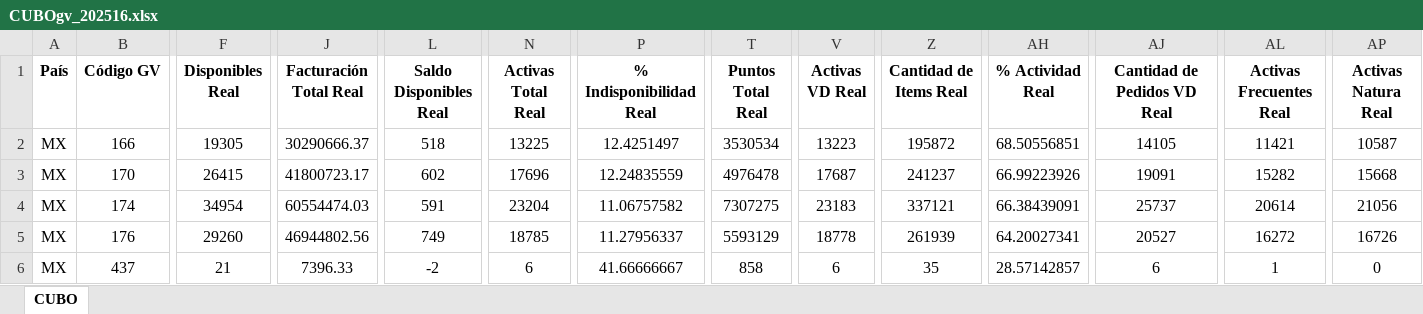
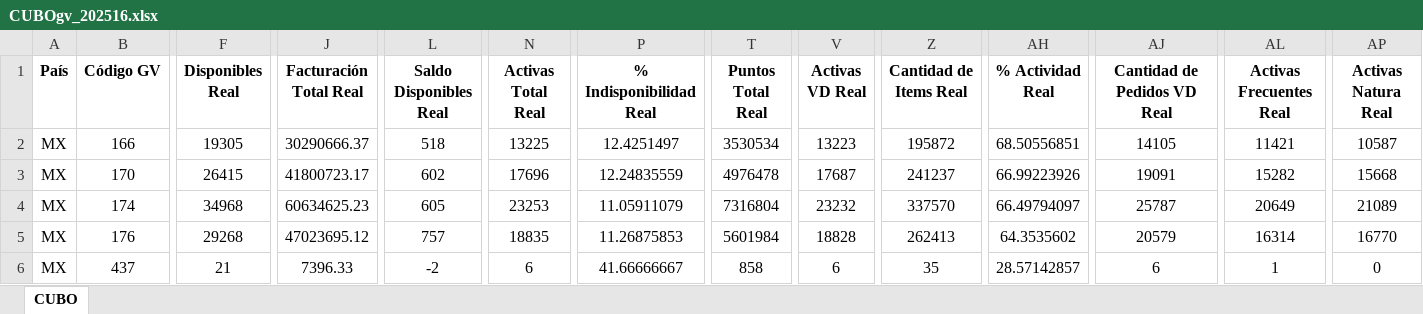
Before and after one commit to RichMaldonado/monitor-cubos, an Excel workbook: datos/CUBOgv_202516.xlsx, sheet CUBO, drawn as a sheet; only a part is shown, gaps mark what is left out; values as stored, in another font and other column widths than the file's, no borders; the diff covers the shown part only; the diff names each change by its address in the sheet, - before the commit and + after, or states it on an @@ line.

```diff
--- a/datos/CUBOgv_202516.xlsx (sheet CUBO)
+++ b/datos/CUBOgv_202516.xlsx (sheet CUBO)
-F4 (Disponibles Real): 34954
+F4 (Disponibles Real): 34968
-J4 (Facturación Total Real): 60554474.03
+J4 (Facturación Total Real): 60634625.23
-L4 (Saldo Disponibles Real): 591
+L4 (Saldo Disponibles Real): 605
-N4 (Activas Total Real): 23204
+N4 (Activas Total Real): 23253
-P4 (% Indisponibilidad Real): 11.06757582
+P4 (% Indisponibilidad Real): 11.05911079
-T4 (Puntos Total Real): 7307275
+T4 (Puntos Total Real): 7316804
-V4 (Activas VD Real): 23183
+V4 (Activas VD Real): 23232
-Z4 (Cantidad de Items Real): 337121
+Z4 (Cantidad de Items Real): 337570
-AH4 (% Actividad Real): 66.38439091
+AH4 (% Actividad Real): 66.49794097
-AJ4 (Cantidad de Pedidos VD Real): 25737
+AJ4 (Cantidad de Pedidos VD Real): 25787
-AL4 (Activas Frecuentes Real): 20614
+AL4 (Activas Frecuentes Real): 20649
-AP4 (Activas Natura Real): 21056
+AP4 (Activas Natura Real): 21089
-F5 (Disponibles Real): 29260
+F5 (Disponibles Real): 29268
-J5 (Facturación Total Real): 46944802.56
+J5 (Facturación Total Real): 47023695.12
-L5 (Saldo Disponibles Real): 749
+L5 (Saldo Disponibles Real): 757
-N5 (Activas Total Real): 18785
+N5 (Activas Total Real): 18835
-P5 (% Indisponibilidad Real): 11.27956337
+P5 (% Indisponibilidad Real): 11.26875853
-T5 (Puntos Total Real): 5593129
+T5 (Puntos Total Real): 5601984
-V5 (Activas VD Real): 18778
+V5 (Activas VD Real): 18828
-Z5 (Cantidad de Items Real): 261939
+Z5 (Cantidad de Items Real): 262413
-AH5 (% Actividad Real): 64.20027341
+AH5 (% Actividad Real): 64.3535602
-AJ5 (Cantidad de Pedidos VD Real): 20527
+AJ5 (Cantidad de Pedidos VD Real): 20579
-AL5 (Activas Frecuentes Real): 16272
+AL5 (Activas Frecuentes Real): 16314
-AP5 (Activas Natura Real): 16726
+AP5 (Activas Natura Real): 16770
```
Also changed, not shown: 582 edited cells elsewhere in this sheet, datos/CUBOgv_202517.xlsx, datos/CUBOsector_202516.xlsx, 5 other files.
